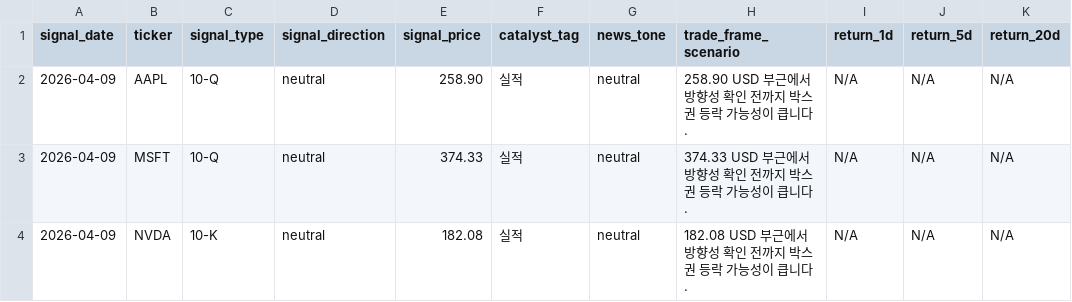
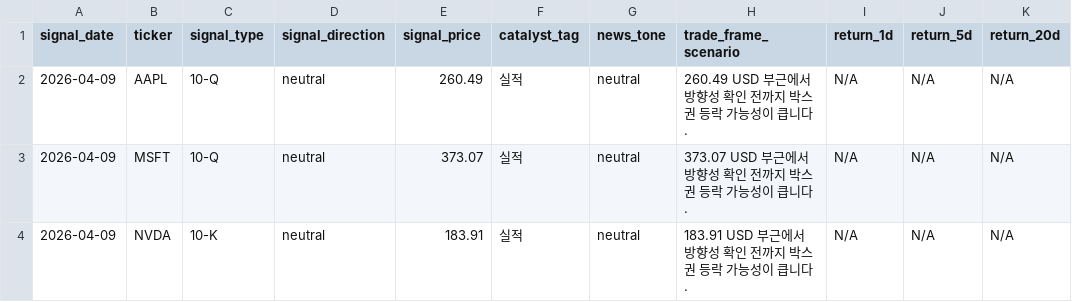
Before and after one commit to parkjunhee0510/pkrich, a CSV file: output/data/signal_tracker.csv, drawn as a sheet; only a part is shown; the diff names each change by its address in the sheet, - before the commit and + after, or states it on an @@ line.

```diff
--- a/output/data/signal_tracker.csv
+++ b/output/data/signal_tracker.csv
-E2 (signal_price): 258.90
+E2 (signal_price): 260.49
-H2 (trade_frame_scenario): 258.90 USD 부근에서 방향성 확인 전까지 박스권 등락 가능성이 큽니다.
+H2 (trade_frame_scenario): 260.49 USD 부근에서 방향성 확인 전까지 박스권 등락 가능성이 큽니다.
-E3 (signal_price): 374.33
+E3 (signal_price): 373.07
-H3 (trade_frame_scenario): 374.33 USD 부근에서 방향성 확인 전까지 박스권 등락 가능성이 큽니다.
+H3 (trade_frame_scenario): 373.07 USD 부근에서 방향성 확인 전까지 박스권 등락 가능성이 큽니다.
-E4 (signal_price): 182.08
+E4 (signal_price): 183.91
-H4 (trade_frame_scenario): 182.08 USD 부근에서 방향성 확인 전까지 박스권 등락 가능성이 큽니다.
+H4 (trade_frame_scenario): 183.91 USD 부근에서 방향성 확인 전까지 박스권 등락 가능성이 큽니다.
```
Also changed, not shown: output/data/price_history.csv, 8 other files.
